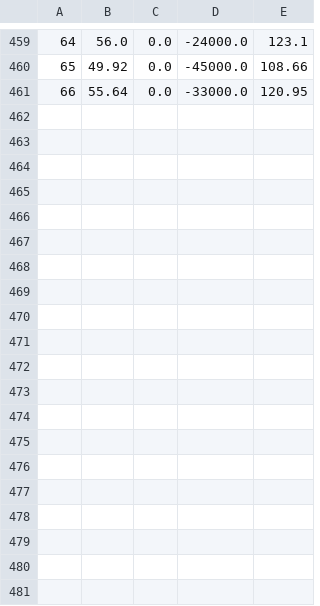
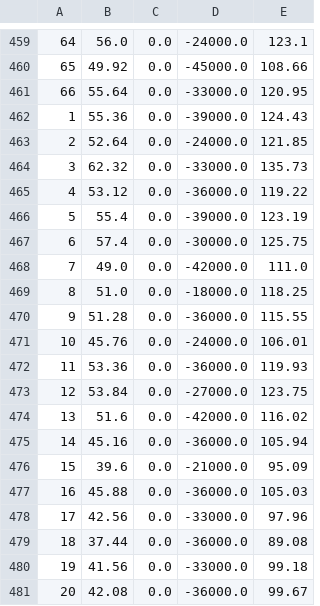
Before and after one commit to ntu-ben/GRLScaler, a CSV file: results.csv, drawn as a sheet; only a part is shown, gaps mark what is left out; the diff covers the shown part only; the diff names each change by its address in the sheet, - before the commit and + after, or states it on an @@ line.

```diff
--- a/results.csv
+++ b/results.csv
+row 462: 1 | 55.36 | 0.0 | -39000.0 | 124.43
+row 463: 2 | 52.64 | 0.0 | -24000.0 | 121.85
+row 464: 3 | 62.32 | 0.0 | -33000.0 | 135.73
+row 465: 4 | 53.12 | 0.0 | -36000.0 | 119.22
+row 466: 5 | 55.4 | 0.0 | -39000.0 | 123.19
+row 467: 6 | 57.4 | 0.0 | -30000.0 | 125.75
+row 468: 7 | 49.0 | 0.0 | -42000.0 | 111.0
+row 469: 8 | 51.0 | 0.0 | -18000.0 | 118.25
+row 470: 9 | 51.28 | 0.0 | -36000.0 | 115.55
+row 471: 10 | 45.76 | 0.0 | -24000.0 | 106.01
+row 472: 11 | 53.36 | 0.0 | -36000.0 | 119.93
+row 473: 12 | 53.84 | 0.0 | -27000.0 | 123.75
+row 474: 13 | 51.6 | 0.0 | -42000.0 | 116.02
+row 475: 14 | 45.16 | 0.0 | -36000.0 | 105.94
+row 476: 15 | 39.6 | 0.0 | -21000.0 | 95.09
+row 477: 16 | 45.88 | 0.0 | -36000.0 | 105.03
+row 478: 17 | 42.56 | 0.0 | -33000.0 | 97.96
+row 479: 18 | 37.44 | 0.0 | -36000.0 | 89.08
+row 480: 19 | 41.56 | 0.0 | -33000.0 | 99.18
+row 481: 20 | 42.08 | 0.0 | -36000.0 | 99.67
```
Also changed, not shown: 20 added rows elsewhere in this file, 41 other files.
